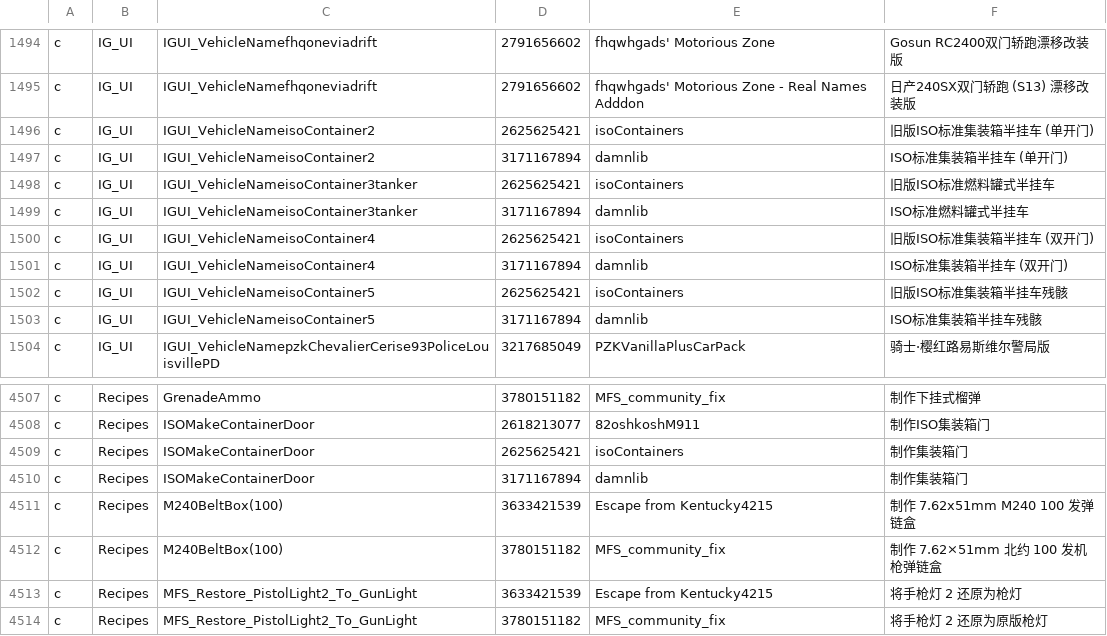
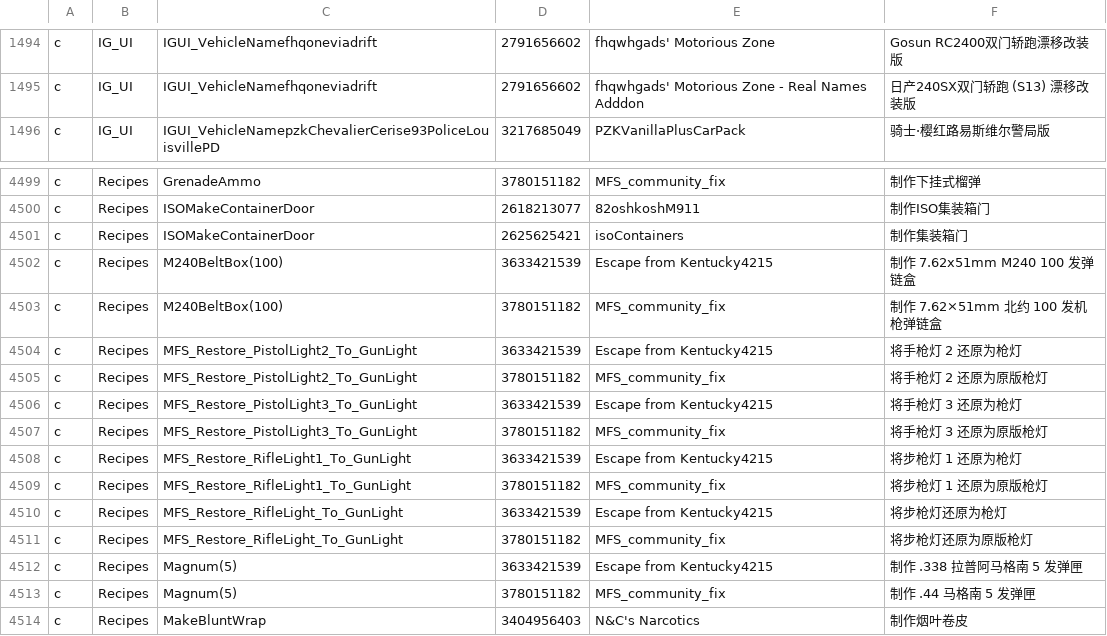
Before and after one commit to Minidoracat/MinidoracatModLangFor42, a TSV file: MOD/MinidoracatModLangFor42/Contents/mods/MinidoracatModLangFor42/42/media/CatModLang/variants_CN.tsv, drawn as a sheet; only a part is shown, gaps mark what is left out; the shorter side is filled out with more unchanged rows.

Commit message:
追蹤器 #1118–#1139：9 個 MOD 更新後補譯 347 項、重譯 13 項、修正舊譯 24 項，ISO 貨櫃半拖車車名加回「舊版」
- 新增 347 鍵：Long Term Preservation Extended 233、Knox Aquarium 79、'80 MAN KAT1 16，及 Sandevistan、'92 AM General M998、that DAMN Library、Pickup ATM & FirePlace & Well、Project Thiccener、TNFP 共 19。走 apply_wf_result／apply_translations 進 own_translations，登記 ch_review_state。上游英文寫錯名稱的 13 鍵（LTPE 附加包鵝肉罐頭寫成 Duck、6 個 Cured 物品錯位、Collect Rice 實為取種子）照英文翻並記 _note。
- 上游改英文：重譯 13 鍵（Knox Aquarium 9、Knox Survivors、Sandevistan、LTPE ChiselSaltLick（As1 層，sources/ch＋cn_overrides）、Hardship: Brawling（own 目錄 CN＋sources/ch））。that DAMN Library 拿掉各車翻譯段，'63 VW Type 1 與 '92 M998 共 42 個配方名的 en 錨點改由各車 MOD 決定，譯文不變。
- #1139：IGUI_VehicleNameisoContainer2／3tanker／4／5 只剩 Containers! 一個 owner，移除 4 筆 owner_conflict_decisions 與 4 條 owner_variants，CH/CN 加回「舊版／旧版」；Recipes|ISOMakeContainerDoor owner 3→2，維持原譯、重簽簽名，條件譯文移除 damnlib。OWNER_CONFLICTS.md 重生。
- 刪除 Knox Aquarium 17 個上游已刪鍵（現行版 Lua 無引用）；Stay With Me、Plysken、that DAMN Library 刪的鍵屬 As1 衍生層，照 split 不變式保留。
- 舊譯稽核：judge_batch 對照現行英文初篩 21 個 MOD 的 9,834 個 As1 衍生層鍵、標 451；Stay With Me 與 VFE 以外的 115 鍵加低信心長英文 75 鍵由 2 路代理裁決，改譯 20 鍵（含 Thiccener OpenCC 誤轉「玩家庭型」），另補 3 鍵鹽類用字、KAT1 加固保險桿 1 鍵。
- 4 路翻譯、4 路對抗複核，採納 1 條（Knox Aquarium busy server 寫「負載較高」）。

驗證：23 個 MOD 以 steamcmd 重抓現行版重抽，tracker record 逐筆相符；重跑 prep 缺口 0、--check-decisions rc=0；閘門①–⑧、lint_ch、manifest --check、verify_mod 全過（verify_dist PASS 18／FAIL 0／WARN 203，與上批同）；build 冪等零 diff；--cn-diff v42.21.0-1.63.0 待複核 0；tests.yml 21 支回歸測試與 tracker self-test 全過。

```diff
--- a/MOD/MinidoracatModLangFor42/Contents/mods/MinidoracatModLangFor42/42/media/CatModLang/variants_CN.tsv
+++ b/MOD/MinidoracatModLangFor42/Contents/mods/MinidoracatModLangFor42/42/media/CatModLang/variants_CN.tsv
@@ -1495,10 +1495,2 @@ c	IG_UI	IGUI_VehicleNamefhqoneviadrift	2791656602	fhqwhgads' Motorious Zone	Gosu
 c	IG_UI	IGUI_VehicleNamefhqoneviadrift	2791656602	fhqwhgads' Motorious Zone - Real Names Adddon	日产240SX双门轿跑 (S13) 漂移改装版
-c	IG_UI	IGUI_VehicleNameisoContainer2	2625625421	isoContainers	旧版ISO标准集装箱半挂车 (单开门)
-c	IG_UI	IGUI_VehicleNameisoContainer2	3171167894	damnlib	ISO标准集装箱半挂车 (单开门)
-c	IG_UI	IGUI_VehicleNameisoContainer3tanker	2625625421	isoContainers	旧版ISO标准燃料罐式半挂车
-c	IG_UI	IGUI_VehicleNameisoContainer3tanker	3171167894	damnlib	ISO标准燃料罐式半挂车
-c	IG_UI	IGUI_VehicleNameisoContainer4	2625625421	isoContainers	旧版ISO标准集装箱半挂车 (双开门)
-c	IG_UI	IGUI_VehicleNameisoContainer4	3171167894	damnlib	ISO标准集装箱半挂车 (双开门)
-c	IG_UI	IGUI_VehicleNameisoContainer5	2625625421	isoContainers	旧版ISO标准集装箱半挂车残骸
-c	IG_UI	IGUI_VehicleNameisoContainer5	3171167894	damnlib	ISO标准集装箱半挂车残骸
 c	IG_UI	IGUI_VehicleNamepzkChevalierCerise93PoliceLouisvillePD	3217685049	PZKVanillaPlusCarPack	骑士·樱红路易斯维尔警局版
@@ -4509,3 +4501,2 @@ c	Recipes	ISOMakeContainerDoor	2618213077	82oshkoshM911	制作ISO集装箱门
 c	Recipes	ISOMakeContainerDoor	2625625421	isoContainers	制作集装箱门
-c	Recipes	ISOMakeContainerDoor	3171167894	damnlib	制作集装箱门
 c	Recipes	M240BeltBox(100)	3633421539	Escape from Kentucky4215	制作 7.62x51mm M240 100 发弹链盒
```
Also changed, not shown: MOD/MinidoracatModLangFor42/Contents/mods/MinidoracatModLangFor42/42/media/CatModLang/conflicts.tsv, MOD/MinidoracatModLangFor42/Contents/mods/MinidoracatModLangFor42/42/media/CatModLang/variants_CH.tsv, 31 other files.
